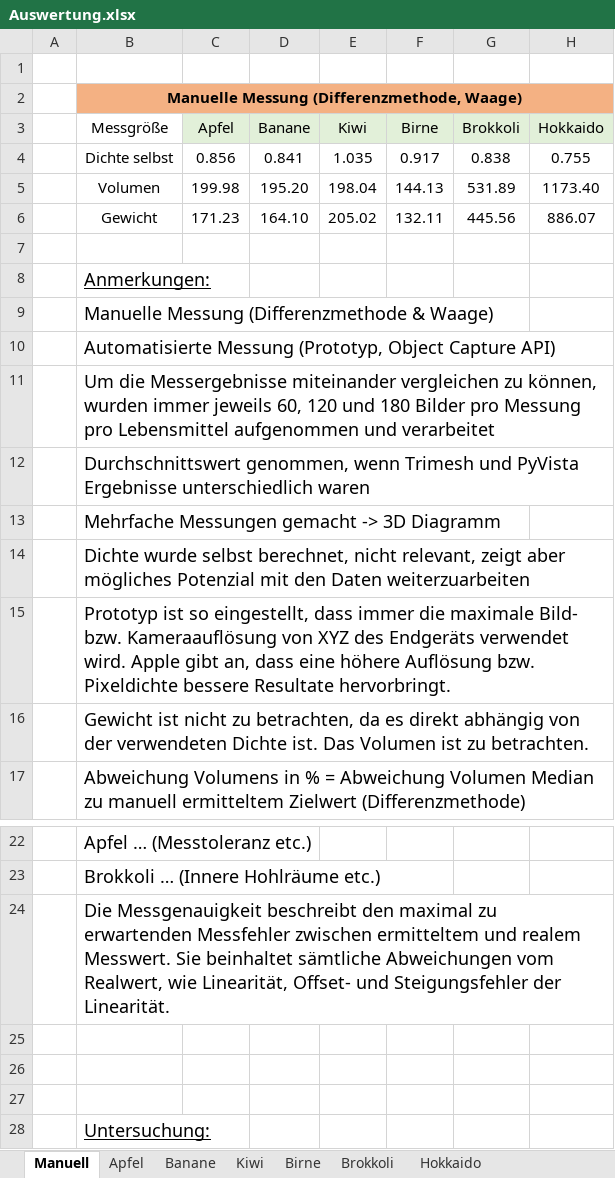
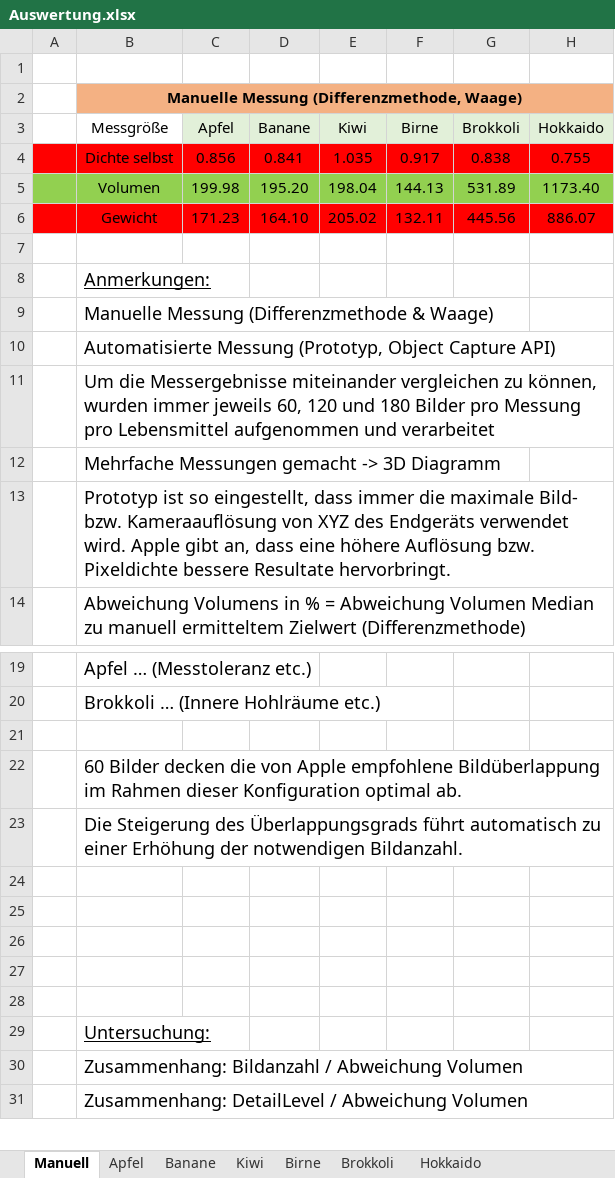
Before and after one commit to doupe97/FoodAnalyser, an Excel workbook: 03_thesis/Auswertung.xlsx, sheet Manuell, drawn as a sheet; only a part is shown, gaps mark what is left out; the shorter side is filled out with more unchanged rows; values as stored, in another font and other column widths than the file's, no borders; removed rows and columns are numbered as before the commit, all else as after; the diff names each change by its address in the sheet, - before the commit and + after, or states it on an @@ line.

```diff
--- a/03_thesis/Auswertung.xlsx (sheet Manuell)
+++ b/03_thesis/Auswertung.xlsx (sheet Manuell)
-A4:H4 fill: none
+A4:H4 fill: #FF0000
-A5:H5 fill: none
+A5:H5 fill: #92D050
-A6:H6 fill: none
+A6:H6 fill: #FF0000
-row 12:  | Durchschnittswert genommen, wenn Trimesh und PyVista Ergebnisse unterschiedlich waren
-row 14:  | Dichte wurde selbst berechnet, nicht relevant, zeigt aber mögliches Potenzial mit den Daten weiterzuarbeiten
-row 16:  | Gewicht ist nicht zu betrachten, da es direkt abhängig von der verwendeten Dichte ist. Das Volumen ist zu betrachten.
+row 21: (empty)
-B22 (Messgröße): Die Messgenauigkeit beschreibt den maximal zu erwartenden Messfehler zwischen ermitteltem und realem Messwert. Sie beinhaltet sämtliche Abweichungen vom Realwert, wie Linearität, Offset- und Steigungsfehler der Linearität.
+B22 (Messgröße): 60 Bilder decken die von Apple empfohlene Bildüberlappung im Rahmen dieser Konfiguration optimal ab.
+row 23:  | Die Steigerung des Überlappungsgrads führt automatisch zu einer Erhöhung der notwendigen Bildanzahl.
+row 24: (empty)
+row 25: (empty)
```
Also changed, not shown: sheet Apfel, sheet Banane.
